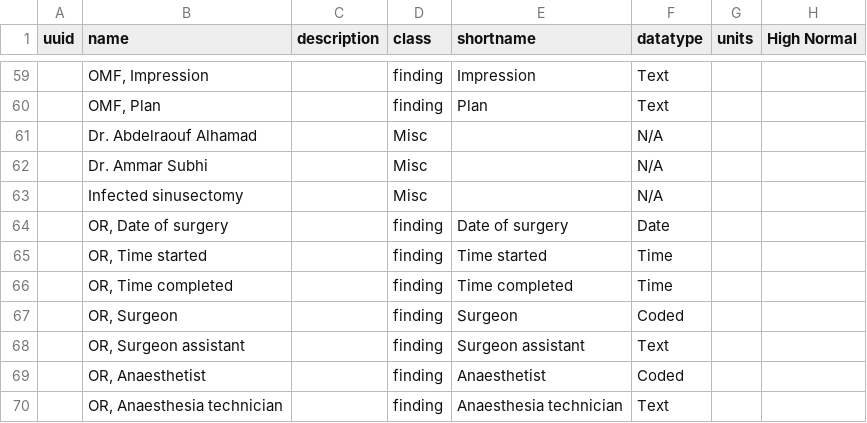
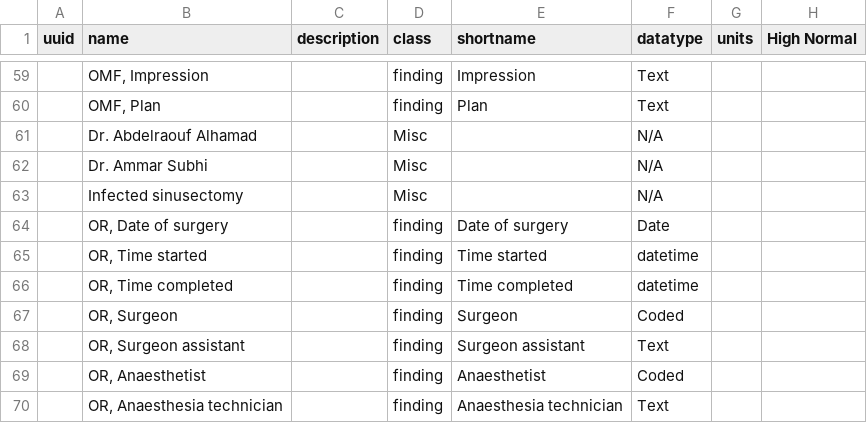
Before and after one commit to trodriguezmsf/amman-config, a CSV file: openmrs/ammancsv/release3.2/concepts.csv, drawn as a sheet; only a part is shown, gaps mark what is left out; the diff names each change by its address in the sheet, - before the commit and + after, or states it on an @@ line.

```diff
--- a/openmrs/ammancsv/release3.2/concepts.csv
+++ b/openmrs/ammancsv/release3.2/concepts.csv
-F65:F66 (datatype): Time
+F65:F66 (datatype): datetime
```
Also changed, not shown: 2 other files.
